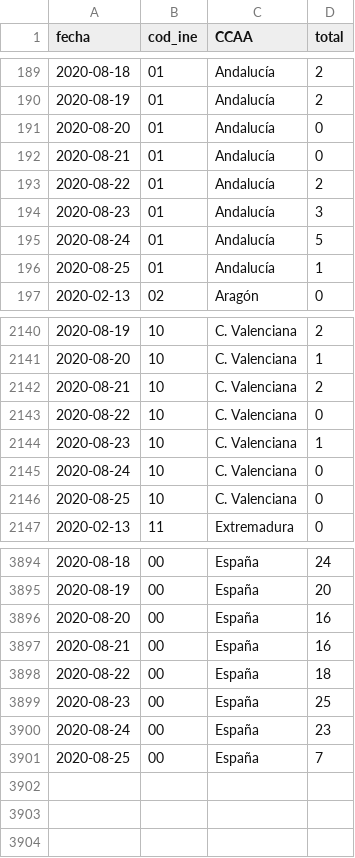
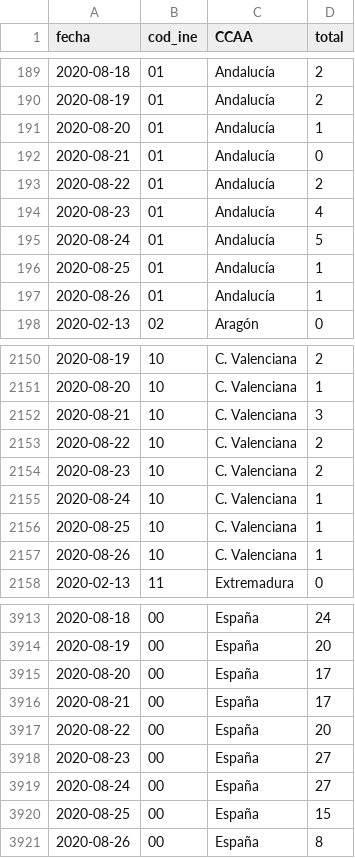
Before and after one commit to datadista/datasets, a CSV file: COVID 19/ccaa_covid19_fallecidos_por_fecha_defuncion_nueva_serie_long.csv, drawn as a sheet; only a part is shown, gaps mark what is left out; the diff covers the shown part only.

Commit message:
Added new data

```diff
--- a/COVID 19/ccaa_covid19_fallecidos_por_fecha_defuncion_nueva_serie_long.csv
+++ b/COVID 19/ccaa_covid19_fallecidos_por_fecha_defuncion_nueva_serie_long.csv
@@ -190,8 +190,9 @@ fecha,cod_ine,CCAA,total
 2020-08-19,01,Andalucía,2
-2020-08-20,01,Andalucía,0
+2020-08-20,01,Andalucía,1
 2020-08-21,01,Andalucía,0
 2020-08-22,01,Andalucía,2
-2020-08-23,01,Andalucía,3
+2020-08-23,01,Andalucía,4
 2020-08-24,01,Andalucía,5
 2020-08-25,01,Andalucía,1
+2020-08-26,01,Andalucía,1
 2020-02-13,02,Aragón,0
@@ -2141,7 +2151,8 @@ fecha,cod_ine,CCAA,total
 2020-08-20,10,C. Valenciana,1
-2020-08-21,10,C. Valenciana,2
-2020-08-22,10,C. Valenciana,0
-2020-08-23,10,C. Valenciana,1
-2020-08-24,10,C. Valenciana,0
-2020-08-25,10,C. Valenciana,0
+2020-08-21,10,C. Valenciana,3
+2020-08-22,10,C. Valenciana,2
+2020-08-23,10,C. Valenciana,2
+2020-08-24,10,C. Valenciana,1
+2020-08-25,10,C. Valenciana,1
+2020-08-26,10,C. Valenciana,1
 2020-02-13,11,Extremadura,0
@@ -3895,7 +3914,8 @@ fecha,cod_ine,CCAA,total
 2020-08-19,00,España,20
-2020-08-20,00,España,16
-2020-08-21,00,España,16
-2020-08-22,00,España,18
-2020-08-23,00,España,25
-2020-08-24,00,España,23
-2020-08-25,00,España,7
+2020-08-20,00,España,17
+2020-08-21,00,España,17
+2020-08-22,00,España,20
+2020-08-23,00,España,27
+2020-08-24,00,España,27
+2020-08-25,00,España,15
+2020-08-26,00,España,8
```
Also changed, not shown: 17 added rows and 5 edited cells elsewhere in this file, COVID 19/ccaa_covid19_fallecidos_por_fecha_defuncion_nueva_serie.csv, COVID 19/ccaa_covid19_fallecidos_por_fecha_defuncion_nueva_serie_original.csv.
